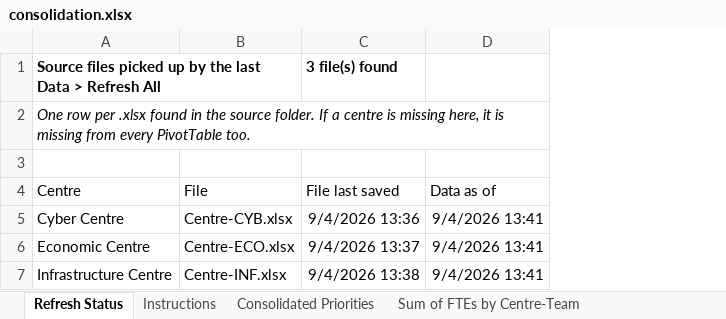
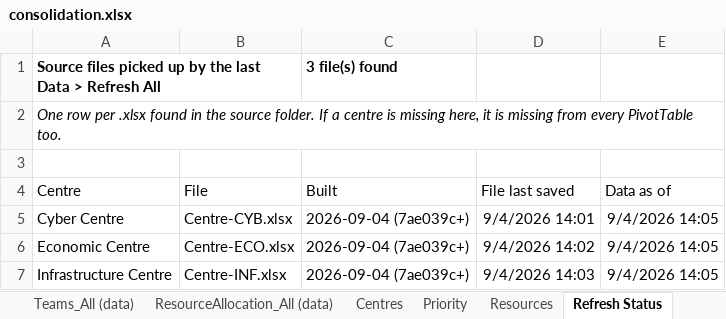
Before and after one commit to Gajol/Prioritization, an Excel workbook: management/consolidation/consolidation.xlsx, sheet Refresh Status, drawn as a sheet; values as stored, in another font and other column widths than the file's, no borders; table styles not drawn; addresses are those after the commit; the diff names each change by its address in the sheet, - before the commit and + after, or states it on an @@ line.

```diff
--- a/management/consolidation/consolidation.xlsx (sheet Refresh Status)
+++ b/management/consolidation/consolidation.xlsx (sheet Refresh Status)
+column C (Built), row 1: 3 file(s) found; rows 5-7: all 2026-09-04 (7ae039c+)
-D1 (File last saved): 3 file(s) found
+D1 (File last saved): (empty)
-D5 (File last saved): 9/4/2026 13:36
+D5 (File last saved): 9/4/2026 14:01
-E5:E7 (Data as of): 9/4/2026 13:41
+E5:E7 (Data as of): 9/4/2026 14:05
-D6 (File last saved): 9/4/2026 13:37
+D6 (File last saved): 9/4/2026 14:02
-D7 (File last saved): 9/4/2026 13:38
+D7 (File last saved): 9/4/2026 14:03
```
Also changed, not shown: sheet Resources, sheet Instructions, other sheet tabs, formulas that keep their value, management/preparation.xlsx, 14 other files.
